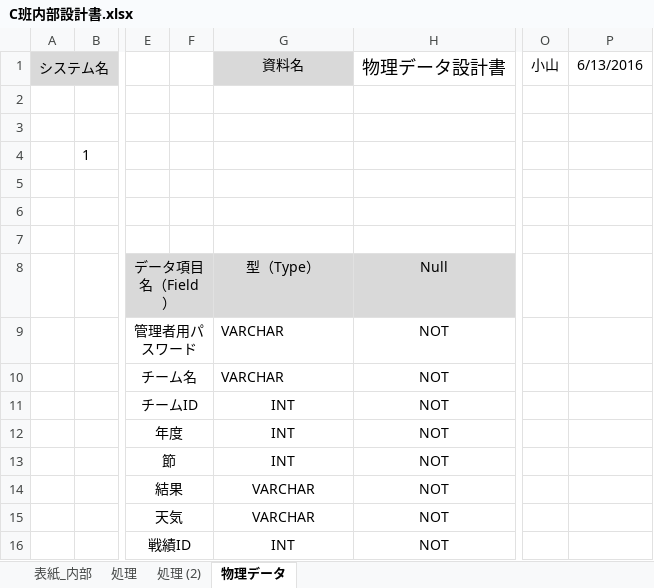
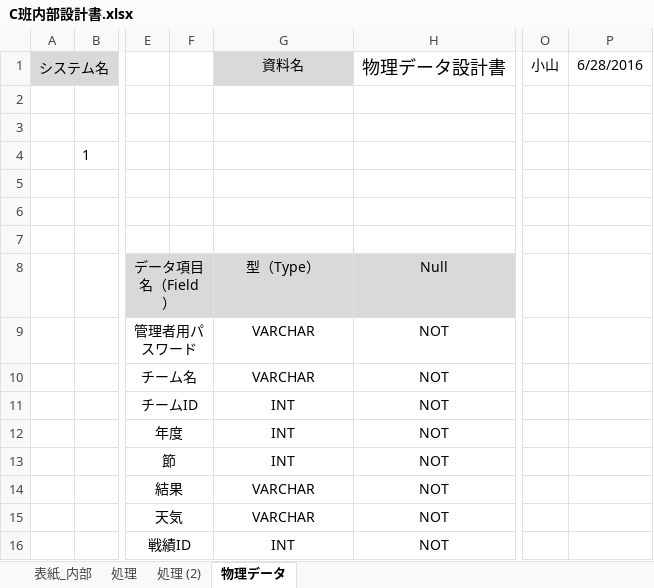
Before and after one commit to takamasaoki/-A-, an Excel workbook: C班内部設計書.xlsx, sheet 物理データ, drawn as a sheet; only a part is shown, gaps mark what is left out; values as stored, in another font and other column widths than the file's, no borders; the diff names each change by its address in the sheet, - before the commit and + after, or states it on an @@ line.

```diff
--- a/C班内部設計書.xlsx (sheet 物理データ)
+++ b/C班内部設計書.xlsx (sheet 物理データ)
-P1: 6/13/2016
+P1: 6/28/2016
-G9:G10 alignment: left
+G9:G10 alignment: center
```
Also changed, not shown: sheet 処理, sheet 処理 (2), sheet 表紙_内部, charts or pictures, 4 other files.
